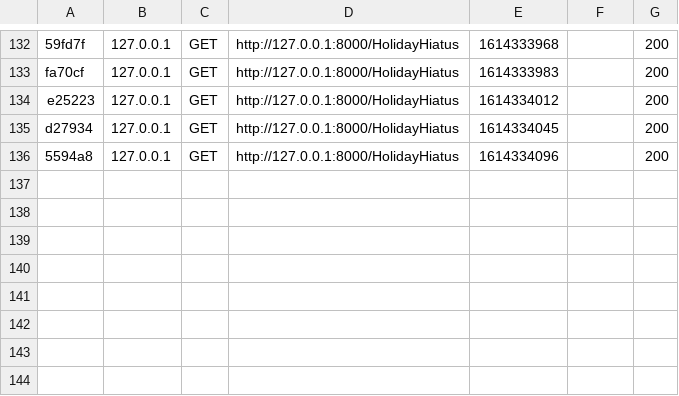
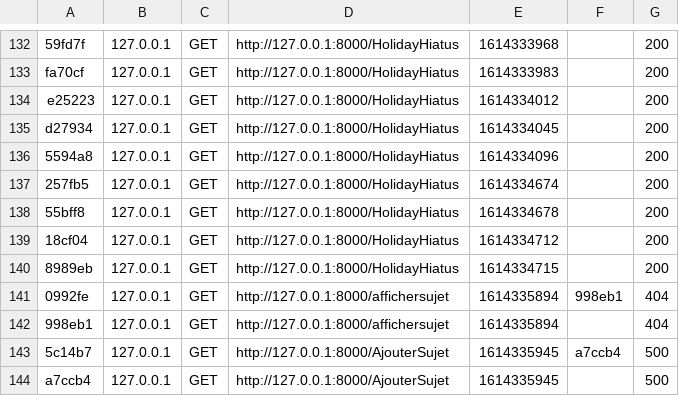
Before and after one commit to MaalawiMahdi/Projet3eme, a CSV file: SymfonyApplication/var/cache/dev/profiler/index.csv, drawn as a sheet; only a part is shown, gaps mark what is left out.

Commit message:
commit var cache

```diff
--- a/SymfonyApplication/var/cache/dev/profiler/index.csv
+++ b/SymfonyApplication/var/cache/dev/profiler/index.csv
@@ -136 +136,9 @@ d27934,127.0.0.1,GET,http://127.0.0.1:8000/HolidayHiatus,1614334045,,200
 5594a8,127.0.0.1,GET,http://127.0.0.1:8000/HolidayHiatus,1614334096,,200
+257fb5,127.0.0.1,GET,http://127.0.0.1:8000/HolidayHiatus,1614334674,,200
+55bff8,127.0.0.1,GET,http://127.0.0.1:8000/HolidayHiatus,1614334678,,200
+18cf04,127.0.0.1,GET,http://127.0.0.1:8000/HolidayHiatus,1614334712,,200
+8989eb,127.0.0.1,GET,http://127.0.0.1:8000/HolidayHiatus,1614334715,,200
+0992fe,127.0.0.1,GET,http://127.0.0.1:8000/affichersujet,1614335894,998eb1,404
+998eb1,127.0.0.1,GET,http://127.0.0.1:8000/affichersujet,1614335894,,404
+5c14b7,127.0.0.1,GET,http://127.0.0.1:8000/AjouterSujet,1614335945,a7ccb4,500
+a7ccb4,127.0.0.1,GET,http://127.0.0.1:8000/AjouterSujet,1614335945,,500
```
Also changed, not shown: 5 other files.
